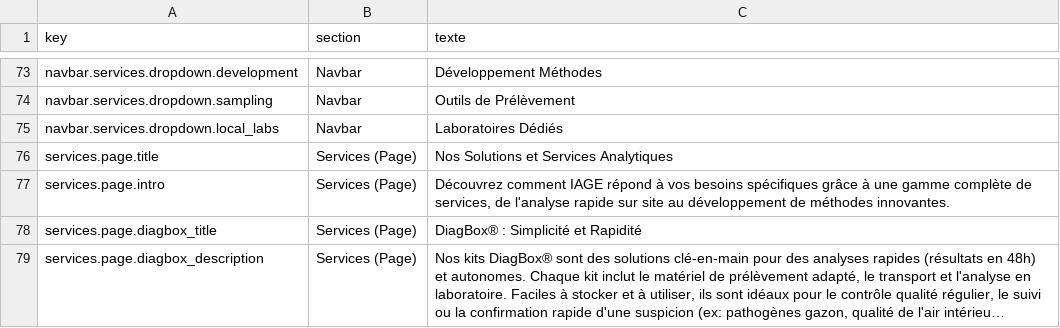
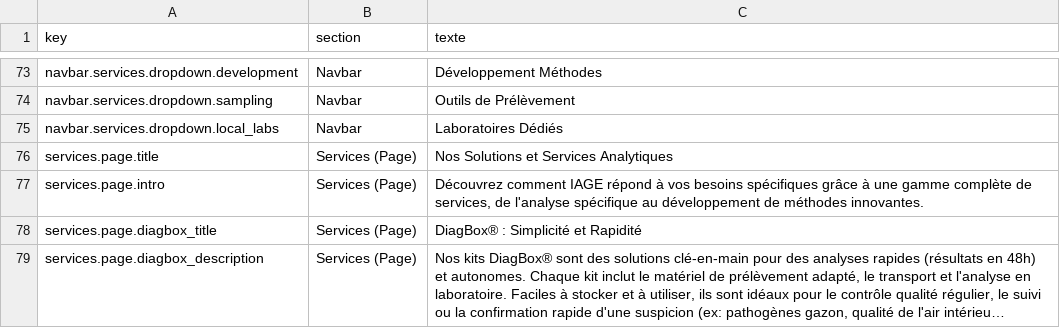
Before and after one commit to OROATIAGE/iage-france.site-public, a CSV file: texts.csv, drawn as a sheet; only a part is shown, gaps mark what is left out; long unchanged cells end in …; the diff names each change by its address in the sheet, - before the commit and + after, or states it on an @@ line.

```diff
--- a/texts.csv
+++ b/texts.csv
-C77 (texte): …de l'analyse rapide sur site au développement…
+C77 (texte): …de l'analyse spécifique au développement…
```
Also changed, not shown: 5 other files.
